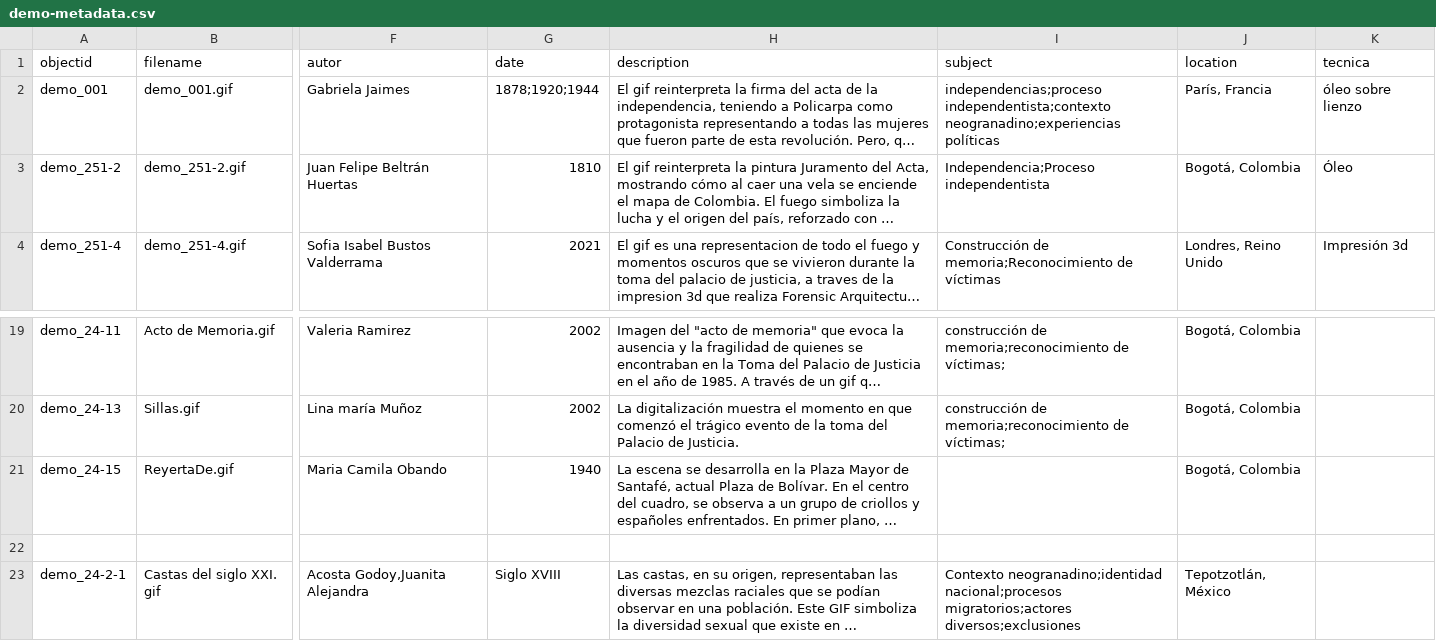
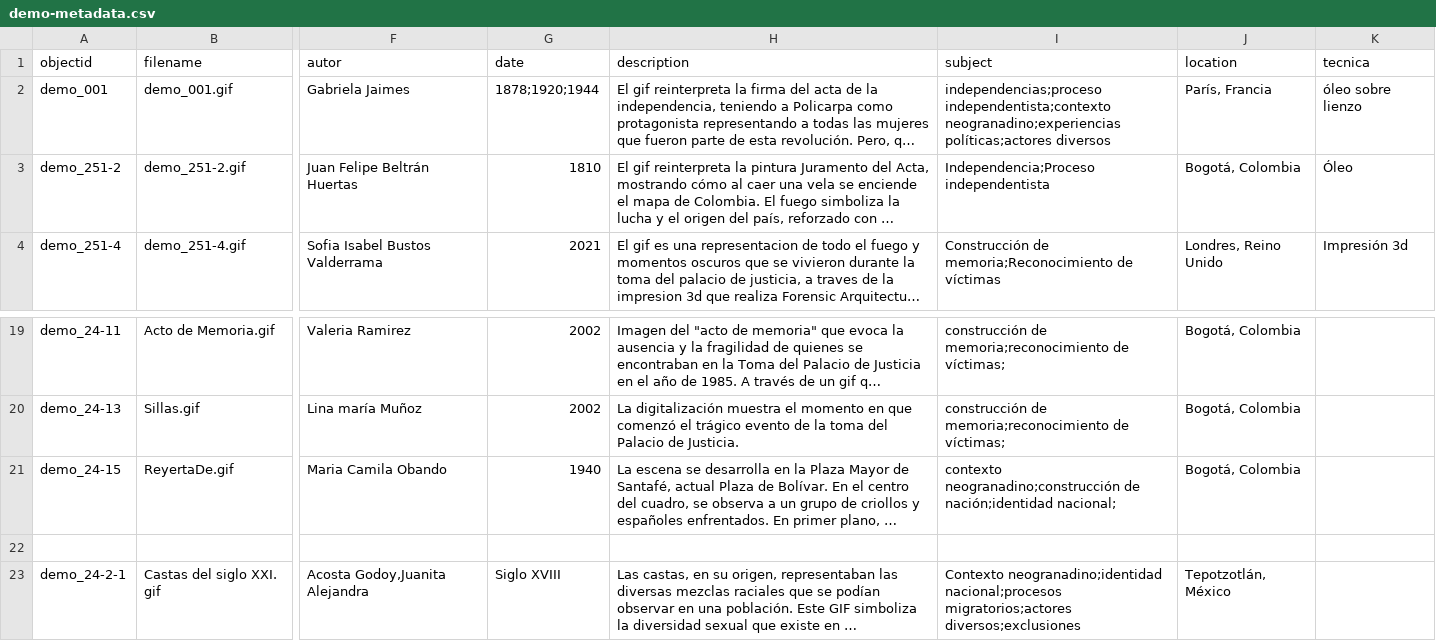
Before and after one commit to cdigitaljaveriana/museogif, a CSV file: _data/demo-metadata.csv, drawn as a sheet; only a part is shown, gaps mark what is left out; long unchanged cells end in …; the diff names each change by its address in the sheet, - before the commit and + after, or states it on an @@ line.

Commit message:
Update demo-metadata.csv

```diff
--- a/_data/demo-metadata.csv
+++ b/_data/demo-metadata.csv
-I2 (subject): …independentista;contexto neogranadino;experiencias políticas
+I2 (subject): …independentista;contexto neogranadino;experiencias políticas;actores diversos
-I21 (subject): (empty)
+I21 (subject): contexto neogranadino;construcción de nación;identidad nacional;
```
